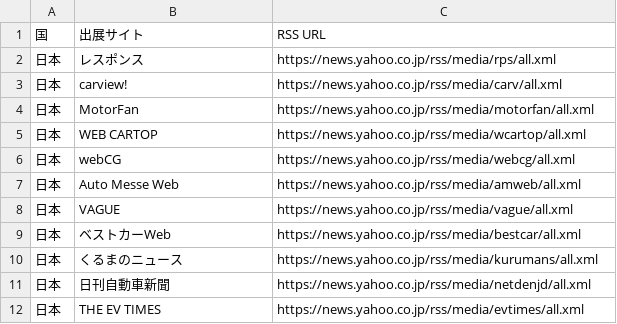
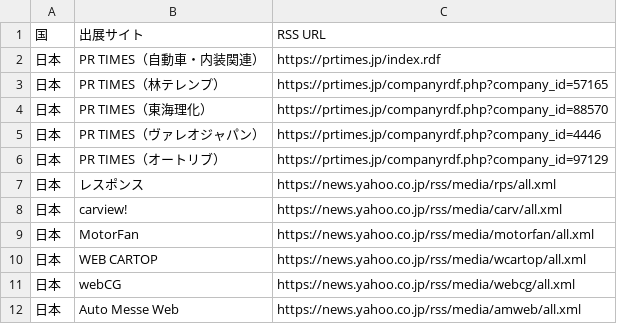
Before and after one commit to naiso1/DailyNews, a CSV file: ニュース収集/rss_feed_list.csv, drawn as a sheet; only a part is shown; the shorter side is filled out with more unchanged rows.

Commit message:
Use accessible PR TIMES originals for interior MOTA releases

```diff
--- a/ニュース収集/rss_feed_list.csv
+++ b/ニュース収集/rss_feed_list.csv
@@ -1,2 +1,7 @@
 "国","出展サイト","RSS URL"
+"日本","PR TIMES（自動車・内装関連）","https://prtimes.jp/index.rdf"
+"日本","PR TIMES（林テレンプ）","https://prtimes.jp/companyrdf.php?company_id=57165"
+"日本","PR TIMES（東海理化）","https://prtimes.jp/companyrdf.php?company_id=88570"
+"日本","PR TIMES（ヴァレオジャパン）","https://prtimes.jp/companyrdf.php?company_id=4446"
+"日本","PR TIMES（オートリブ）","https://prtimes.jp/companyrdf.php?company_id=97129"
 "日本","レスポンス","https://news.yahoo.co.jp/rss/media/rps/all.xml"
```
Also changed, not shown: 6 other files.
